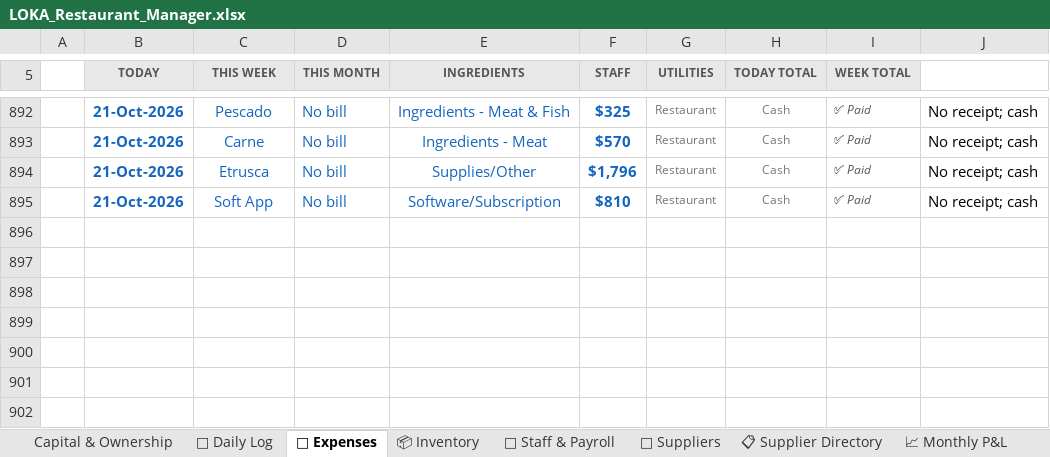
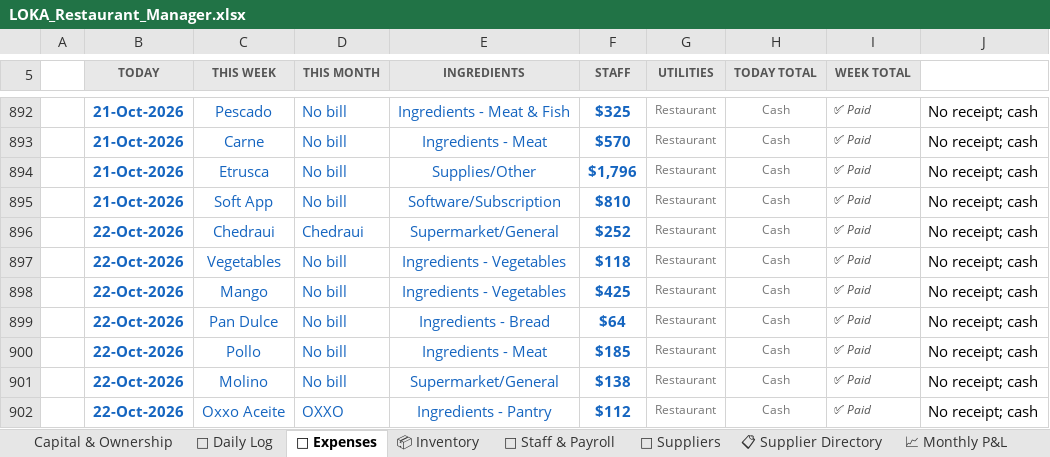
Before and after one commit to mirchimexico-coder/LOKA, an Excel workbook: LOKA_Restaurant_Manager.xlsx, sheet 💸 Expenses, drawn as a sheet; only a part is shown, gaps mark what is left out; values as stored, in another font and other column widths than the file's, no borders; conditional formats not drawn; the diff names each change by its address in the sheet, - before the commit and + after, or states it on an @@ line.

Commit message:
LOKA 22-Oct-2026 | EOD | day 2026-10-22: rev $4,690 exp $1,294 net $3,396 | bal vs capital $-11,462
Changed: LOKA_Restaurant_Manager.xlsx, dashboard.html, today.txt
+ 2 backup/day file(s)

```diff
--- a/LOKA_Restaurant_Manager.xlsx (sheet 💸 Expenses)
+++ b/LOKA_Restaurant_Manager.xlsx (sheet 💸 Expenses)
+row 896:  | 22-Oct-2026 | Chedraui | Chedraui | Supermarket/General | $252 | Restaurant | Cash | ✅ Paid | No receipt; cash
+row 897:  | 22-Oct-2026 | Vegetables | No bill | Ingredients - Vegetables | $118 | Restaurant | Cash | ✅ Paid | No receipt; cash
+row 898:  | 22-Oct-2026 | Mango | No bill | Ingredients - Vegetables | $425 | Restaurant | Cash | ✅ Paid | No receipt; cash
+row 899:  | 22-Oct-2026 | Pan Dulce | No bill | Ingredients - Bread | $64 | Restaurant | Cash | ✅ Paid | No receipt; cash
+row 900:  | 22-Oct-2026 | Pollo | No bill | Ingredients - Meat | $185 | Restaurant | Cash | ✅ Paid | No receipt; cash
+row 901:  | 22-Oct-2026 | Molino | No bill | Supermarket/General | $138 | Restaurant | Cash | ✅ Paid | No receipt; cash
+row 902:  | 22-Oct-2026 | Oxxo Aceite | OXXO | Ingredients - Pantry | $112 | Restaurant | Cash | ✅ Paid | No receipt; cash
```
Also changed, not shown: sheet 📅 Daily Log, sheet Capital & Ownership, 4 other files.
